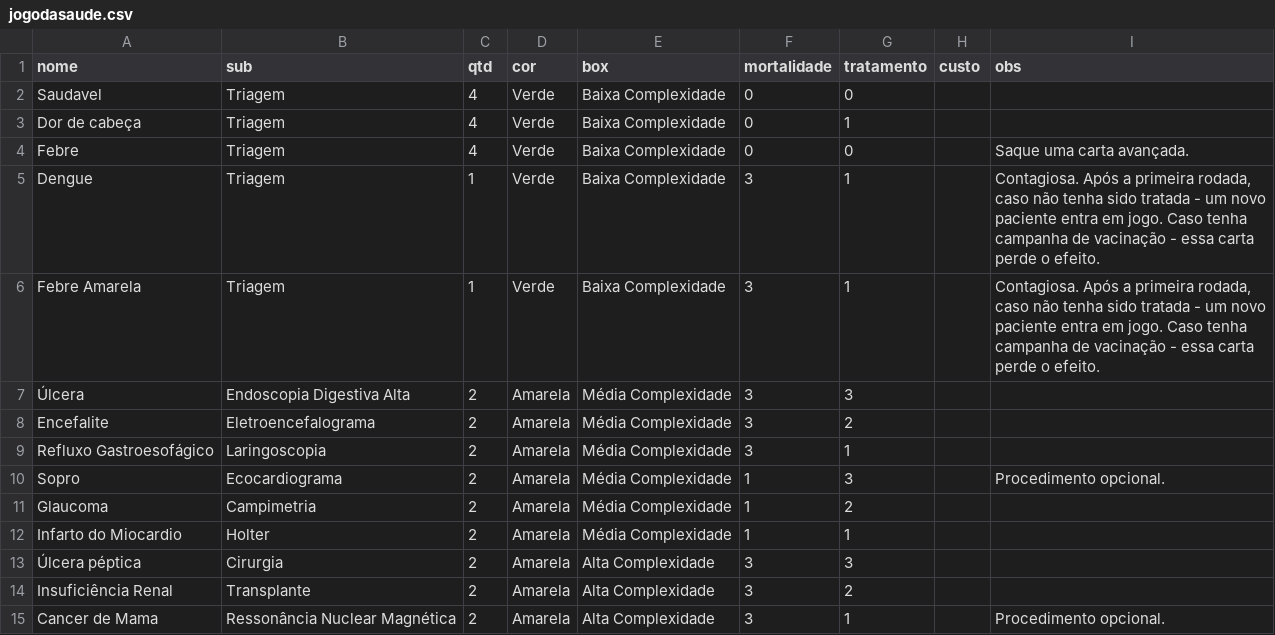
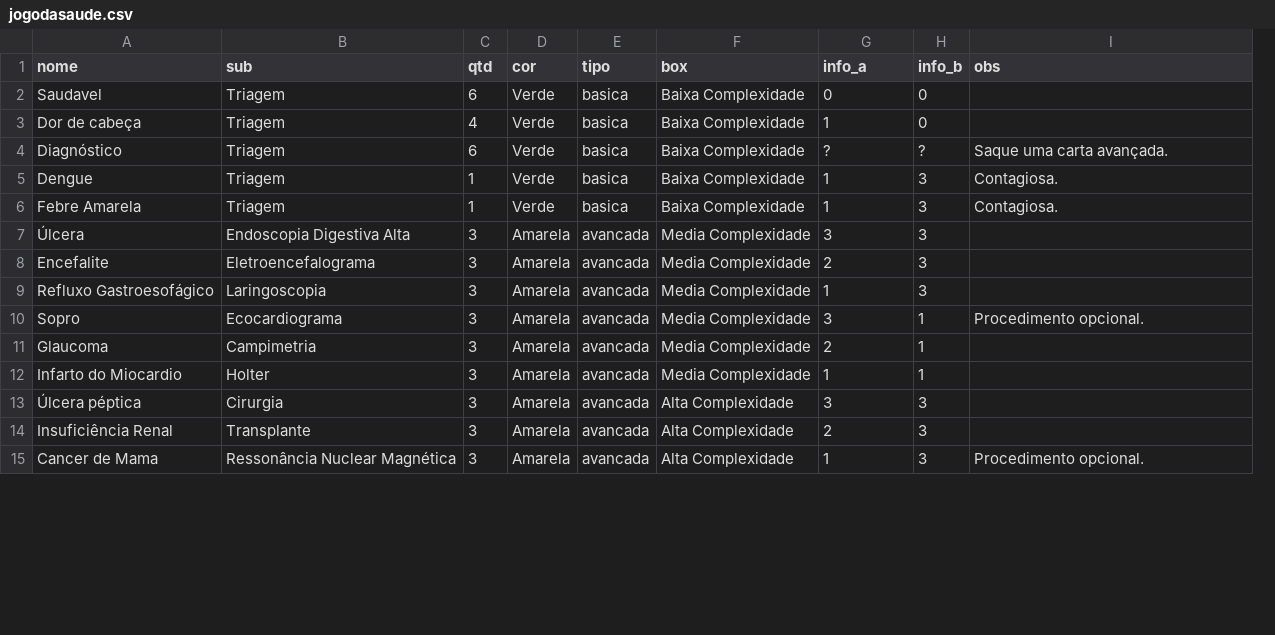
Before and after one commit to LabHackerSP/jogodasaude-cards, a CSV file: cards/jogodasaude.csv, drawn as a sheet; only a part is shown; removed rows and columns are numbered as before the commit, all else as after; the diff covers the shown part only; the diff names each change by its address in the sheet, - before the commit and + after, or states it on an @@ line.

```diff
--- a/cards/jogodasaude.csv
+++ b/cards/jogodasaude.csv
+column E (tipo), rows 2-15: basica | basica | basica | basica | basica | avancada | avancada | avancada | avancada | avancada | avancada | avancada | avancada | avancada
-column F (mortalidade), rows 2-15: 0 | 0 | 0 | 3 | 3 | 3 | 3 | 3 | 1 | 1 | 1 | 3 | 3 | 3
-G1: tratamento
+G1: info_a
-H1: custo
+H1: info_b
-C2 (qtd): 4
+C2 (qtd): 6
-H2:H3 (info_b): (empty)
+H2:H3 (info_b): 0
-A4 (nome): Febre
+A4 (nome): Diagnóstico
-C4 (qtd): 4
+C4 (qtd): 6
-G4 (info_a): 0
+G4 (info_a): ?
-H4 (info_b): (empty)
+H4 (info_b): ?
-H5:H9 (info_b): (empty)
+H5:H9 (info_b): 3
-I5:I6 (obs): Contagiosa. Após a primeira rodada, caso não tenha sido tratada - um novo paciente entra em jogo. Caso tenha campanha de vacinação - essa carta perde o efeito.
+I5:I6 (obs): Contagiosa.
-C7:C15 (qtd): 2
+C7:C15 (qtd): 3
-F7:F12 (box): Média Complexidade
+F7:F12 (box): Media Complexidade
-H10:H12 (info_b): (empty)
+H10:H12 (info_b): 1
-H13:H15 (info_b): (empty)
+H13:H15 (info_b): 3
```
Also changed, not shown: 7 added rows and 38 edited cells elsewhere in this file, 2 other files.
